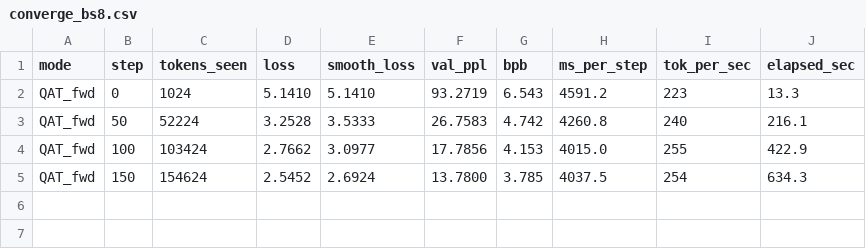
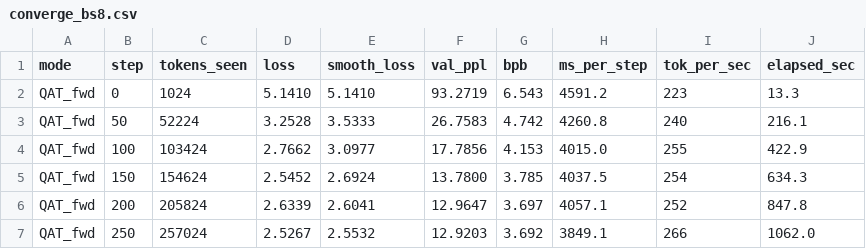
Before and after one commit to juand-r/claude-sandbox, a CSV file: explorations/qat-cpu/converge_bs8.csv, drawn as a sheet; the diff names each change by its address in the sheet, - before the commit and + after, or states it on an @@ line.

```diff
--- a/explorations/qat-cpu/converge_bs8.csv
+++ b/explorations/qat-cpu/converge_bs8.csv
+row 6: QAT_fwd | 200 | 205824 | 2.6339 | 2.6041 | 12.9647 | 3.697 | 4057.1 | 252 | 847.8
+row 7: QAT_fwd | 250 | 257024 | 2.5267 | 2.5532 | 12.9203 | 3.692 | 3849.1 | 266 | 1062.0
```
